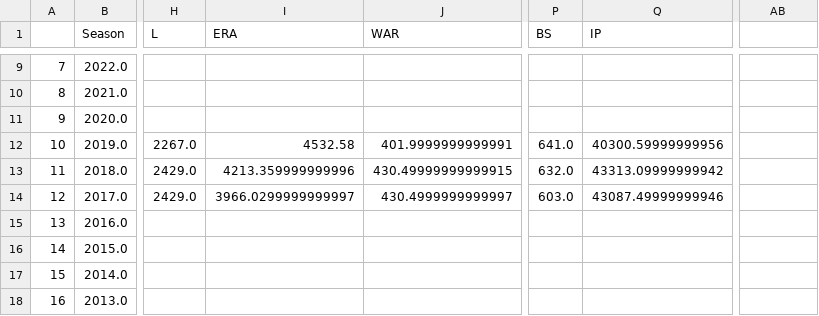
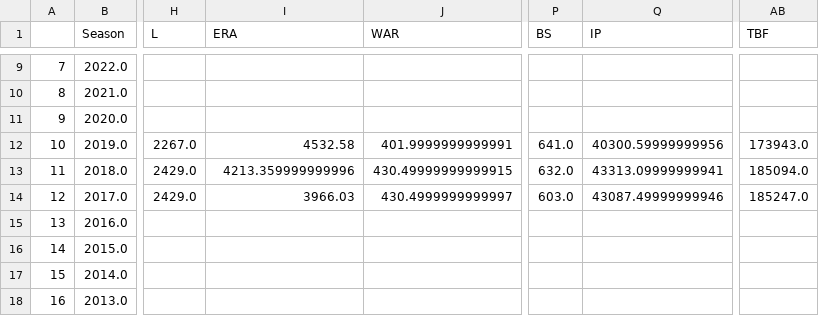
Before and after one commit to ttaylor14/PNation, a CSV file: data/marcel/lgAVGPit.csv, drawn as a sheet; only a part is shown, gaps mark what is left out; the diff names each change by its address in the sheet, - before the commit and + after, or states it on an @@ line.

```diff
--- a/data/marcel/lgAVGPit.csv
+++ b/data/marcel/lgAVGPit.csv
-AB1: (empty)
+AB1: TBF
-AB12 (TBF): (empty)
+AB12 (TBF): 173943.0
-Q13 (IP): 43313.09999999942
+Q13 (IP): 43313.09999999941
-AB13 (TBF): (empty)
+AB13 (TBF): 185094.0
-I14 (ERA): 3966.0299999999997
+I14 (ERA): 3966.03
-AB14 (TBF): (empty)
+AB14 (TBF): 185247.0
```
Also changed, not shown: data/marcel/lgAVG.csv, data/pstats.csv, 8 other files.
